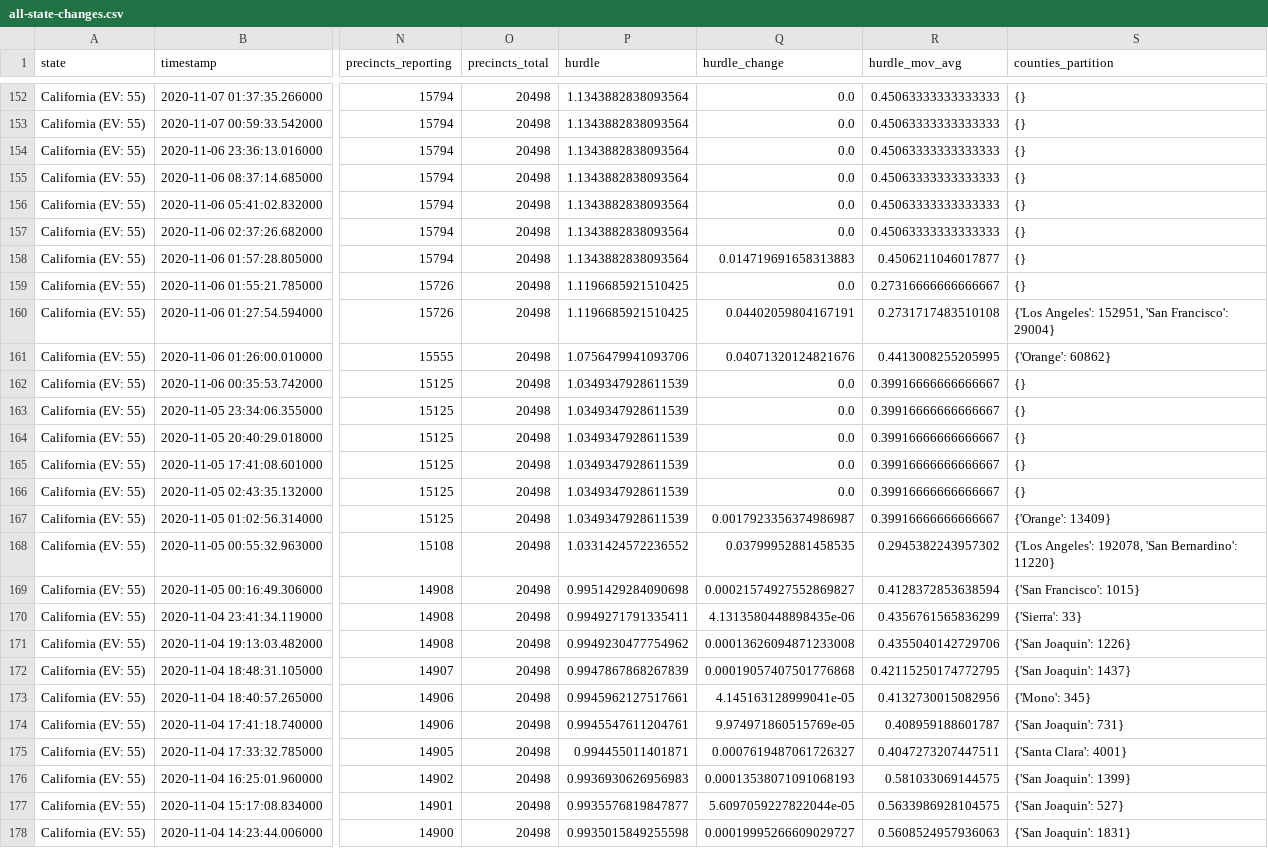
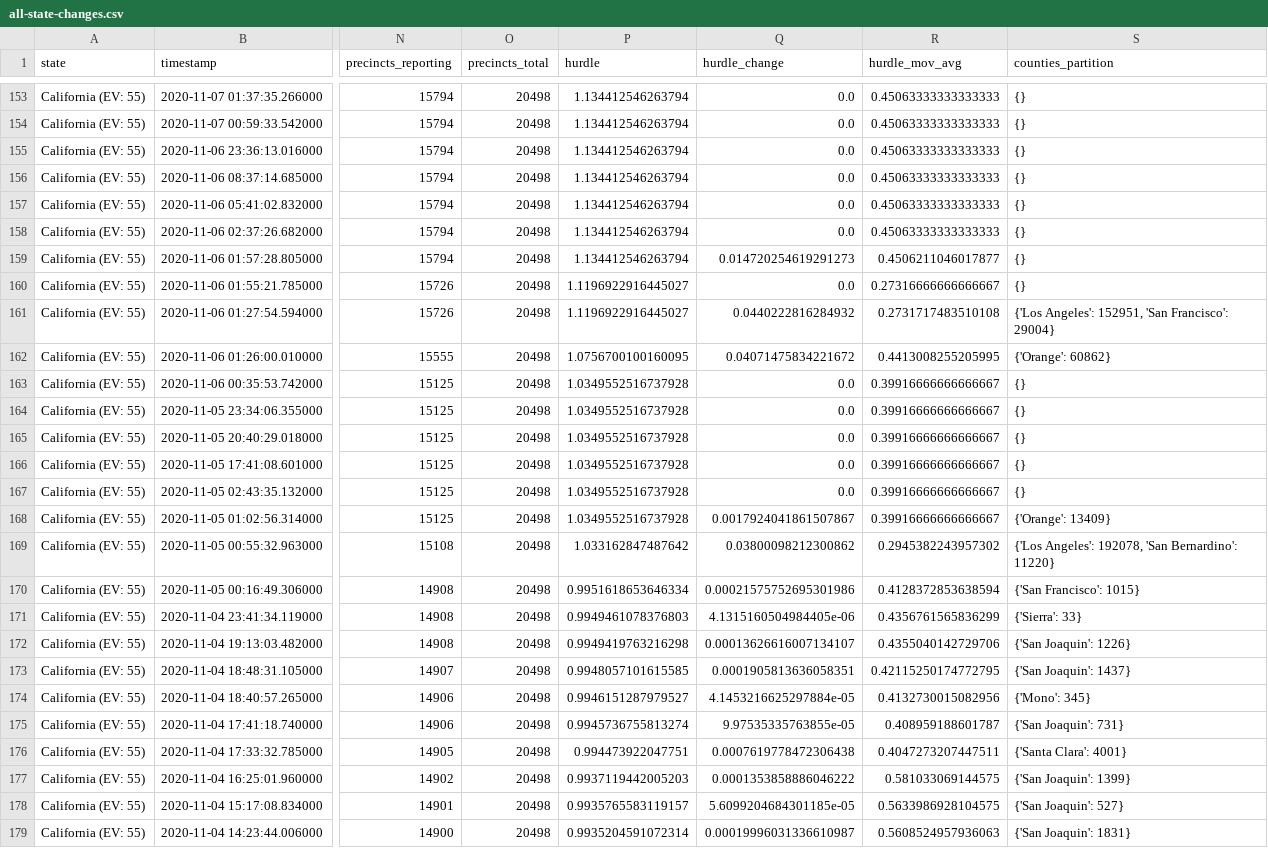
Before and after one commit to Bart0110/nyt-2020-election-scraper, a CSV file: all-state-changes.csv, drawn as a sheet; only a part is shown, gaps mark what is left out; addresses are those after the commit; the diff covers the shown part only; the diff names each change by its address in the sheet, - before the commit and + after, or states it on an @@ line.

```diff
--- a/all-state-changes.csv
+++ b/all-state-changes.csv
-P153:P159 (hurdle): 1.1343882838093564
+P153:P159 (hurdle): 1.134412546263794
-Q159 (hurdle_change): 0.014719691658313883
+Q159 (hurdle_change): 0.014720254619291273
-P160:P161 (hurdle): 1.1196685921510425
+P160:P161 (hurdle): 1.1196922916445027
-Q161 (hurdle_change): 0.04402059804167191
+Q161 (hurdle_change): 0.0440222816284932
-P162 (hurdle): 1.0756479941093706
+P162 (hurdle): 1.0756700100160095
-Q162 (hurdle_change): 0.04071320124821676
+Q162 (hurdle_change): 0.04071475834221672
-P163:P168 (hurdle): 1.0349347928611539
+P163:P168 (hurdle): 1.0349552516737928
-Q168 (hurdle_change): 0.0017923356374986987
+Q168 (hurdle_change): 0.0017924041861507867
-P169 (hurdle): 1.0331424572236552
+P169 (hurdle): 1.033162847487642
-Q169 (hurdle_change): 0.03799952881458535
+Q169 (hurdle_change): 0.03800098212300862
-P170 (hurdle): 0.9951429284090698
+P170 (hurdle): 0.9951618653646334
-Q170 (hurdle_change): 0.00021574927552869827
+Q170 (hurdle_change): 0.00021575752695301986
-P171 (hurdle): 0.9949271791335411
+P171 (hurdle): 0.9949461078376803
-Q171 (hurdle_change): 4.1313580448898435e-06
+Q171 (hurdle_change): 4.1315160504984405e-06
-P172 (hurdle): 0.9949230477754962
+P172 (hurdle): 0.9949419763216298
-Q172 (hurdle_change): 0.00013626094871233008
+Q172 (hurdle_change): 0.00013626616007134107
-P173 (hurdle): 0.9947867868267839
+P173 (hurdle): 0.9948057101615585
-Q173 (hurdle_change): 0.00019057407501776868
+Q173 (hurdle_change): 0.0001905813636058351
-P174 (hurdle): 0.9945962127517661
+P174 (hurdle): 0.9946151287979527
-Q174 (hurdle_change): 4.145163128999041e-05
+Q174 (hurdle_change): 4.1453216625297884e-05
-P175 (hurdle): 0.9945547611204761
+P175 (hurdle): 0.9945736755813274
-Q175 (hurdle_change): 9.974971860515769e-05
+Q175 (hurdle_change): 9.97535335763855e-05
-P176 (hurdle): 0.994455011401871
+P176 (hurdle): 0.994473922047751
-Q176 (hurdle_change): 0.0007619487061726327
+Q176 (hurdle_change): 0.0007619778472306438
-P177 (hurdle): 0.9936930626956983
+P177 (hurdle): 0.9937119442005203
-Q177 (hurdle_change): 0.00013538071091068193
+Q177 (hurdle_change): 0.0001353858886046222
-P178 (hurdle): 0.9935576819847877
+P178 (hurdle): 0.9935765583119157
-Q178 (hurdle_change): 5.6097059227822044e-05
+Q178 (hurdle_change): 5.6099204684301185e-05
-P179 (hurdle): 0.9935015849255598
+P179 (hurdle): 0.9935204591072314
-Q179 (hurdle_change): 0.00019995266609029727
+Q179 (hurdle_change): 0.00019996031336610987
```
Also changed, not shown: 1 added row and 38 edited cells elsewhere in this file, 6 other files.
